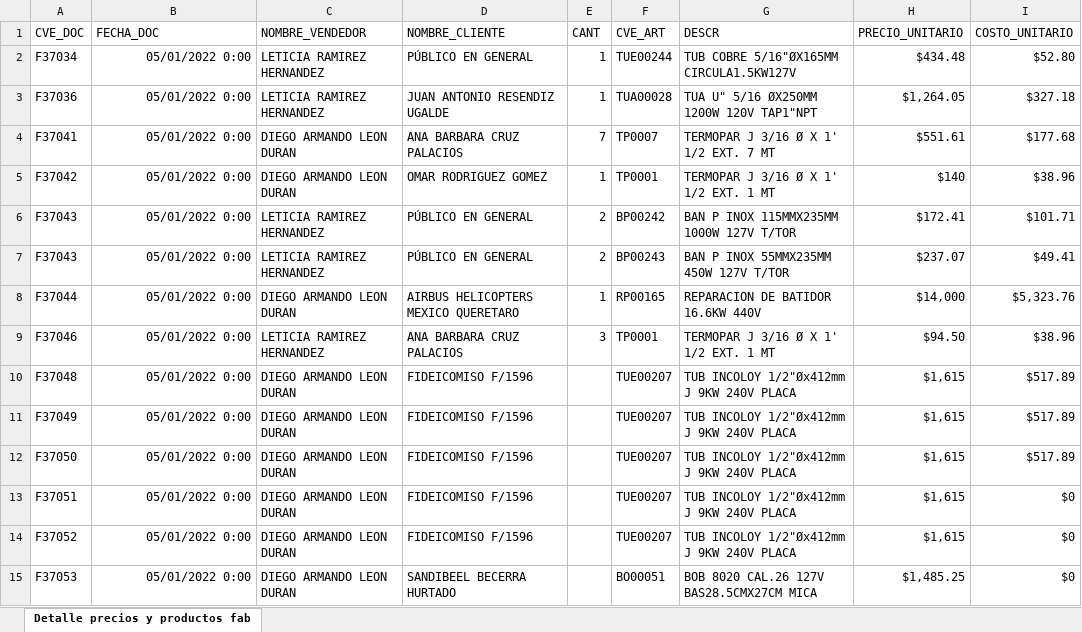
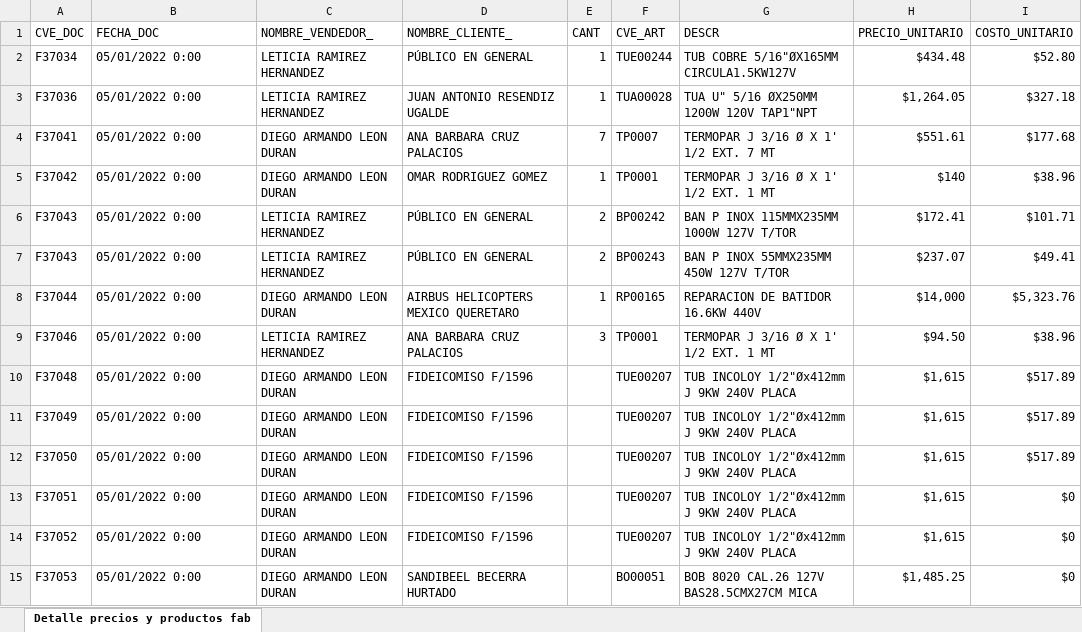
Before and after one commit to Sebasangel10/Valores_Nulos, an Excel workbook: Detalle precios y productos fabricados 2022.xlsx, sheet Detalle precios y productos fab, drawn as a sheet; only a part is shown; values as stored, in another font and other column widths than the file's, no borders; the diff covers the shown part only; the diff names each change by its address in the sheet, - before the commit and + after, or states it on an @@ line.

```diff
--- a/Detalle precios y productos fabricados 2022.xlsx (sheet Detalle precios y productos fab)
+++ b/Detalle precios y productos fabricados 2022.xlsx (sheet Detalle precios y productos fab)
-C1: NOMBRE_VENDEDOR
+C1: NOMBRE_VENDEDOR_
-D1: NOMBRE_CLIENTE
+D1: NOMBRE_CLIENTE_
-B2:B15 alignment: right
+B2:B15 alignment: left
```
Also changed, not shown: 75 edited cells and cell formats elsewhere in this sheet, 1 other file.
